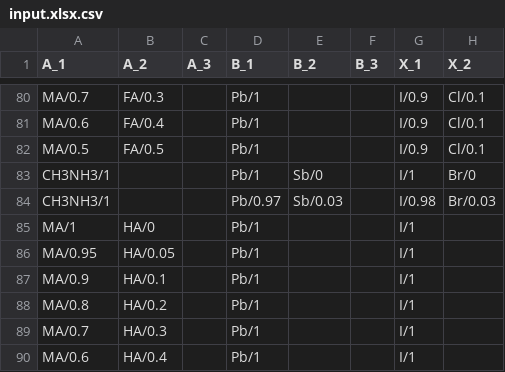
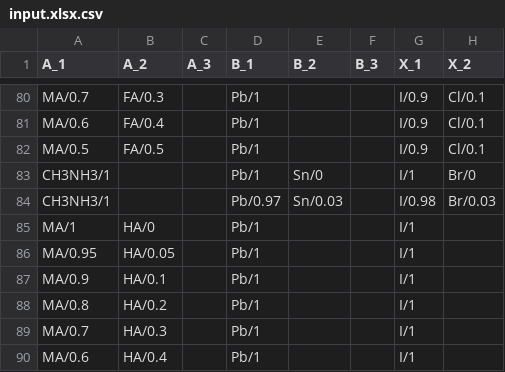
Before and after one commit to sdf94/DDDP-1, a CSV file: input.xlsx.csv, drawn as a sheet; only a part is shown, gaps mark what is left out; the diff names each change by its address in the sheet, - before the commit and + after, or states it on an @@ line.

Commit message:
Create plots with masses and updated input file

```diff
--- a/input.xlsx.csv
+++ b/input.xlsx.csv
-E83 (B_2): Sb/0
+E83 (B_2): Sn/0
-E84 (B_2): Sb/0.03
+E84 (B_2): Sn/0.03
```
Also changed, not shown: input2.csv, 2 other files.
